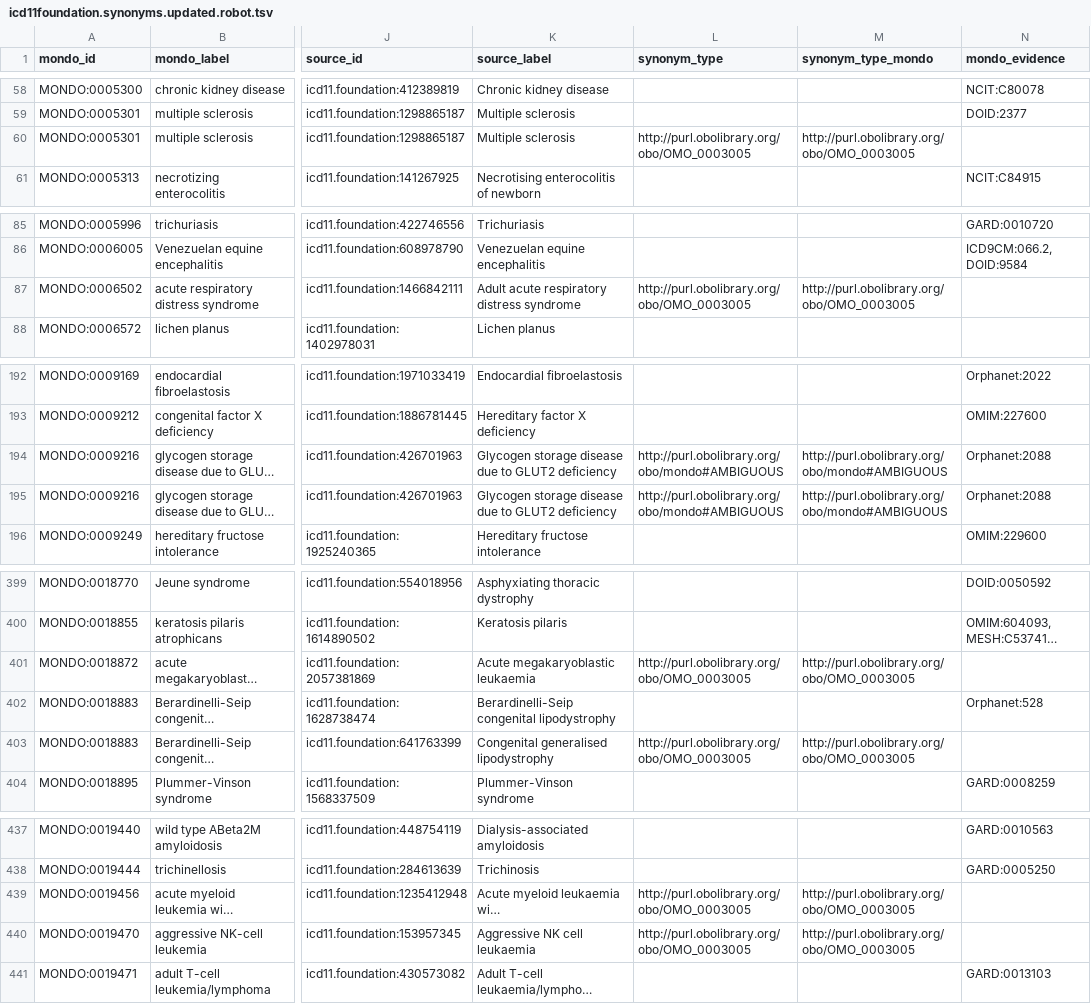
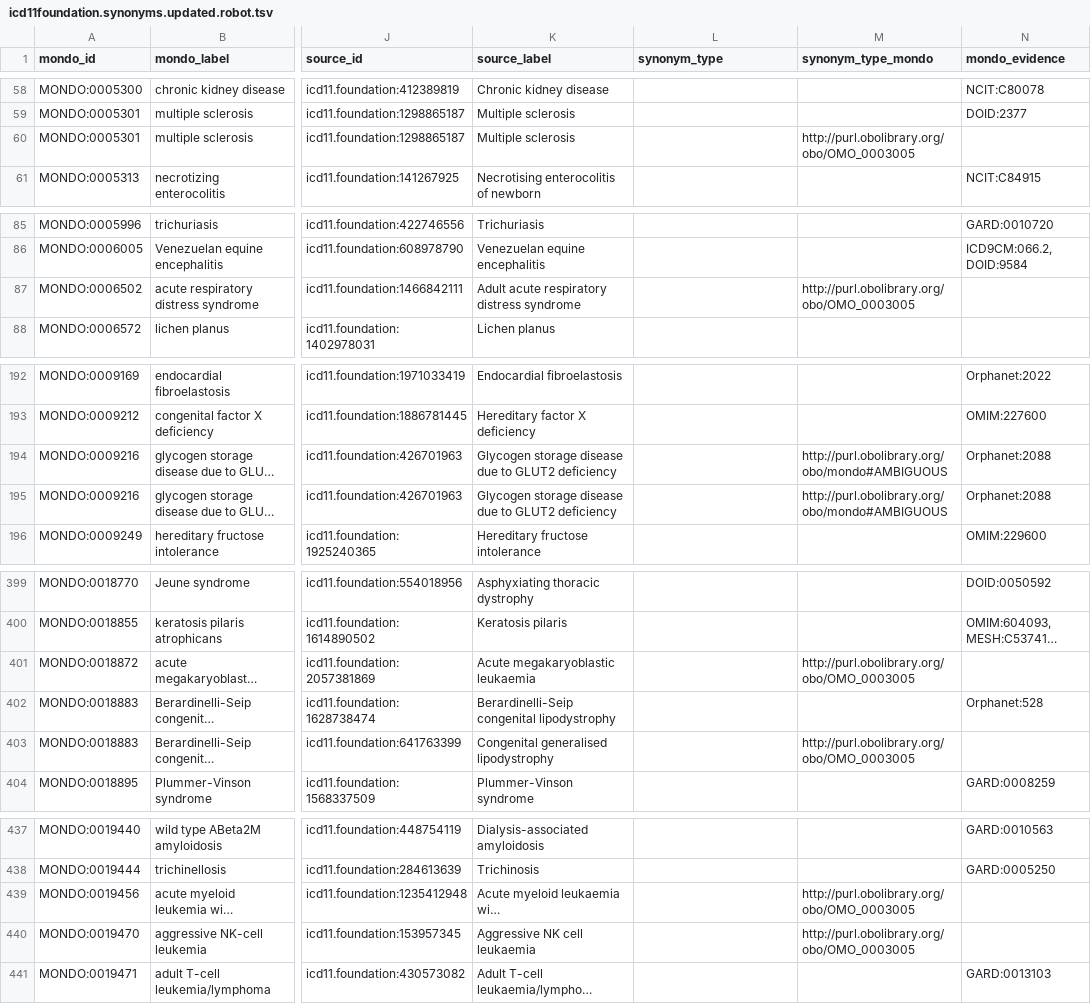
Before and after one commit to monarch-initiative/mondo-ingest, a TSV file: src/ontology/reports/icd11foundation.synonyms.updated.robot.tsv, drawn as a sheet; only a part is shown, gaps mark what is left out; long unchanged cells end in …; the diff covers the shown part only; the diff names each change by its address in the sheet, - before the commit and + after, or states it on an @@ line.

Commit message:
Synonym sync: several changes - Update: Finished the deactivation/removal of semblances of '-deleted' case. Previous commit will probably result in an error due to this not having been finished. - Update: Rename param onto-synonyms-path --> onto-synonym-types-path - Update: Generated new outputs w/ changes from this and last commit

```diff
--- a/src/ontology/reports/icd11foundation.synonyms.updated.robot.tsv
+++ b/src/ontology/reports/icd11foundation.synonyms.updated.robot.tsv
-L60 (synonym_type): http://purl.obolibrary.org/obo/OMO_0003005
+L60 (synonym_type): (empty)
-L87 (synonym_type): http://purl.obolibrary.org/obo/OMO_0003005
+L87 (synonym_type): (empty)
-L194:L195 (synonym_type): http://purl.obolibrary.org/obo/mondo#AMBIGUOUS
+L194:L195 (synonym_type): (empty)
-L401 (synonym_type): http://purl.obolibrary.org/obo/OMO_0003005
+L401 (synonym_type): (empty)
-L403 (synonym_type): http://purl.obolibrary.org/obo/OMO_0003005
+L403 (synonym_type): (empty)
-L439:L440 (synonym_type): http://purl.obolibrary.org/obo/OMO_0003005
+L439:L440 (synonym_type): (empty)
```
Also changed, not shown: 11 edited cells elsewhere in this file, src/ontology/reports/icd10cm.synonyms.added.robot.tsv, src/ontology/reports/icd10cm.synonyms.updated.robot.tsv, 16 other files.
